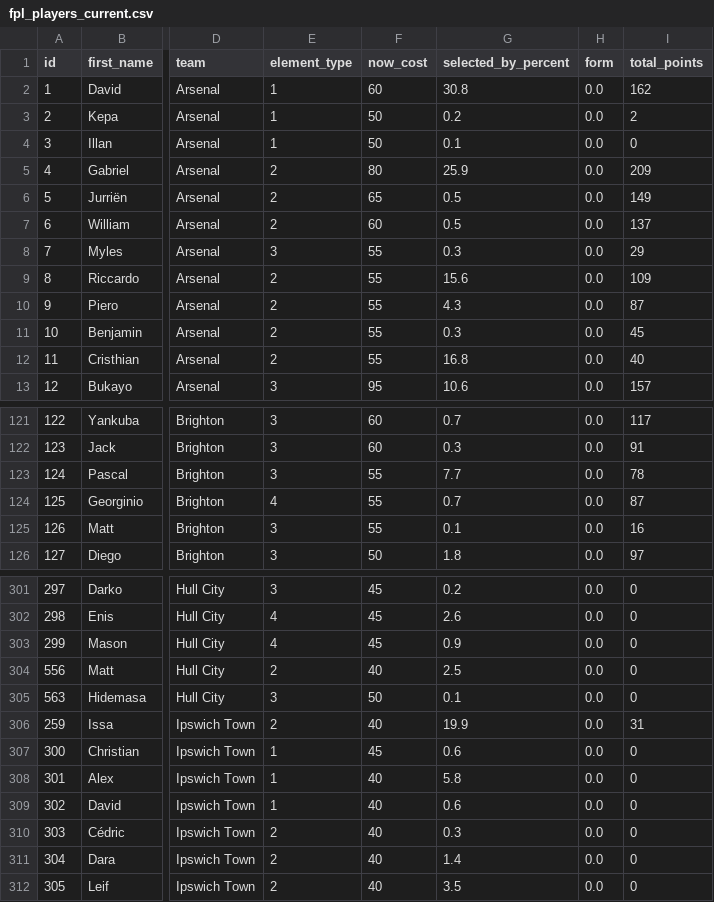
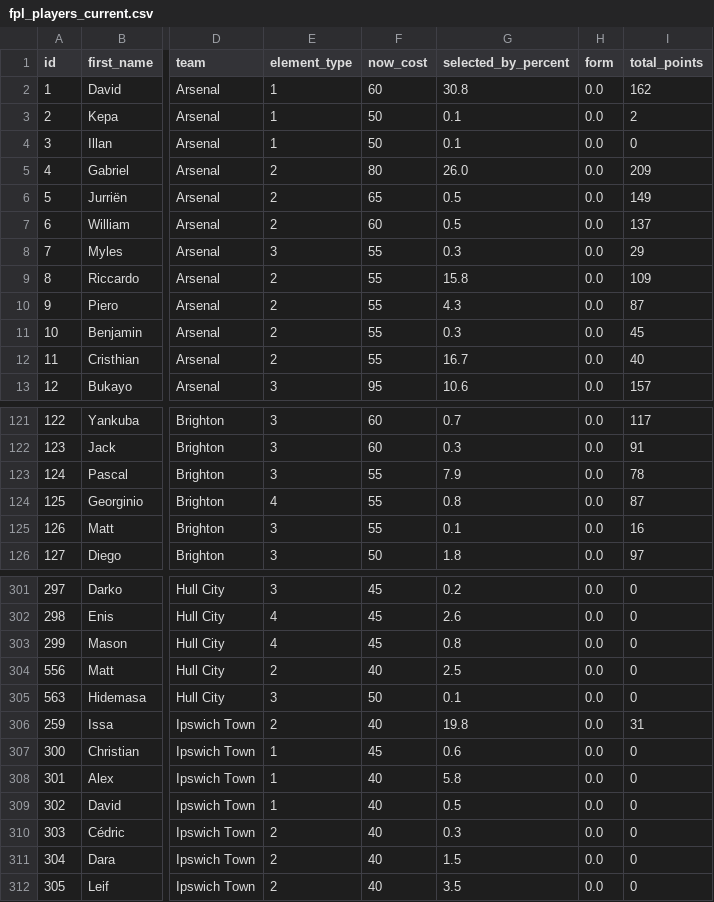
Before and after one commit to MayoLJS/Data-Portfolio, a CSV file: 04_Fantasy_PL/data/fpl_players_current.csv, drawn as a sheet; only a part is shown, gaps mark what is left out; the diff covers the shown part only; the diff names each change by its address in the sheet, - before the commit and + after, or states it on an @@ line.

```diff
--- a/04_Fantasy_PL/data/fpl_players_current.csv
+++ b/04_Fantasy_PL/data/fpl_players_current.csv
-G3 (selected_by_percent): 0.2
+G3 (selected_by_percent): 0.1
-G5 (selected_by_percent): 25.9
+G5 (selected_by_percent): 26.0
-G9 (selected_by_percent): 15.6
+G9 (selected_by_percent): 15.8
-G12 (selected_by_percent): 16.8
+G12 (selected_by_percent): 16.7
-G123 (selected_by_percent): 7.7
+G123 (selected_by_percent): 7.9
-G124 (selected_by_percent): 0.7
+G124 (selected_by_percent): 0.8
-G303 (selected_by_percent): 0.9
+G303 (selected_by_percent): 0.8
-G306 (selected_by_percent): 19.9
+G306 (selected_by_percent): 19.8
-G309 (selected_by_percent): 0.6
+G309 (selected_by_percent): 0.5
-G311 (selected_by_percent): 1.4
+G311 (selected_by_percent): 1.5
```
Also changed, not shown: 41 edited cells elsewhere in this file.
